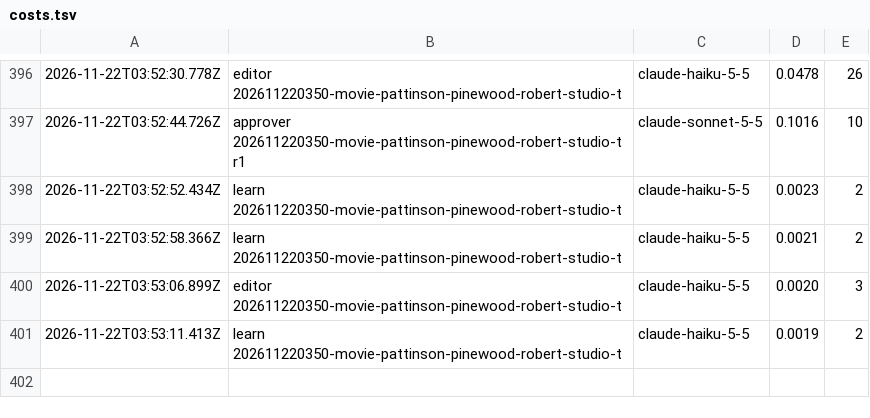
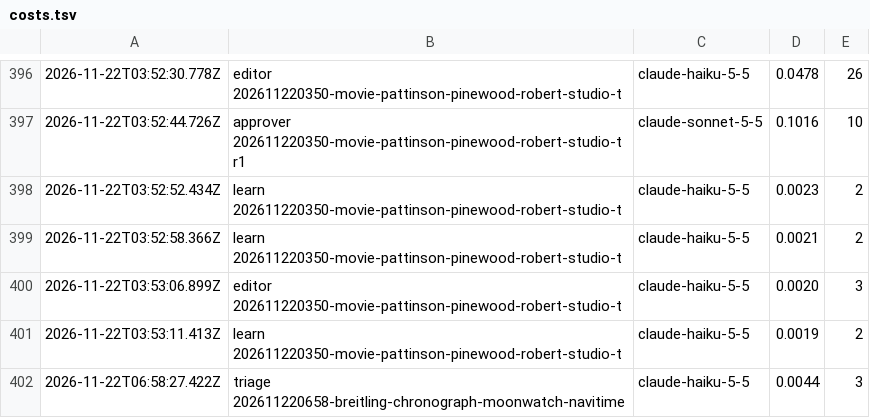
Before and after one commit to nmkr321/watchwireco, a TSV file: watch-wire-engine/logs/costs.tsv, drawn as a sheet; only a part is shown, gaps mark what is left out; the diff names each change by its address in the sheet, - before the commit and + after, or states it on an @@ line.

Commit message:
engine: tick  2026-11-22T06:58Z

```diff
--- a/watch-wire-engine/logs/costs.tsv
+++ b/watch-wire-engine/logs/costs.tsv
+row 402: 2026-11-22T06:58:27.422Z | triage 202611220658-breitling-chronograph-moonwatch-navitime | claude-haiku-5-5 | 0.0044 | 3
```
Also changed, not shown: 4 other files.
